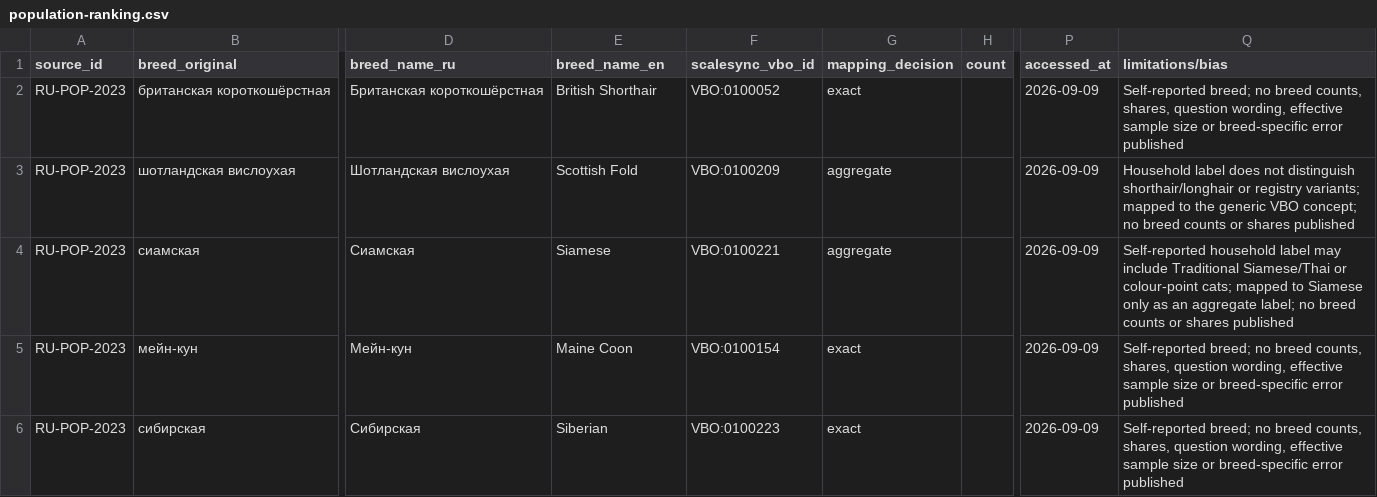
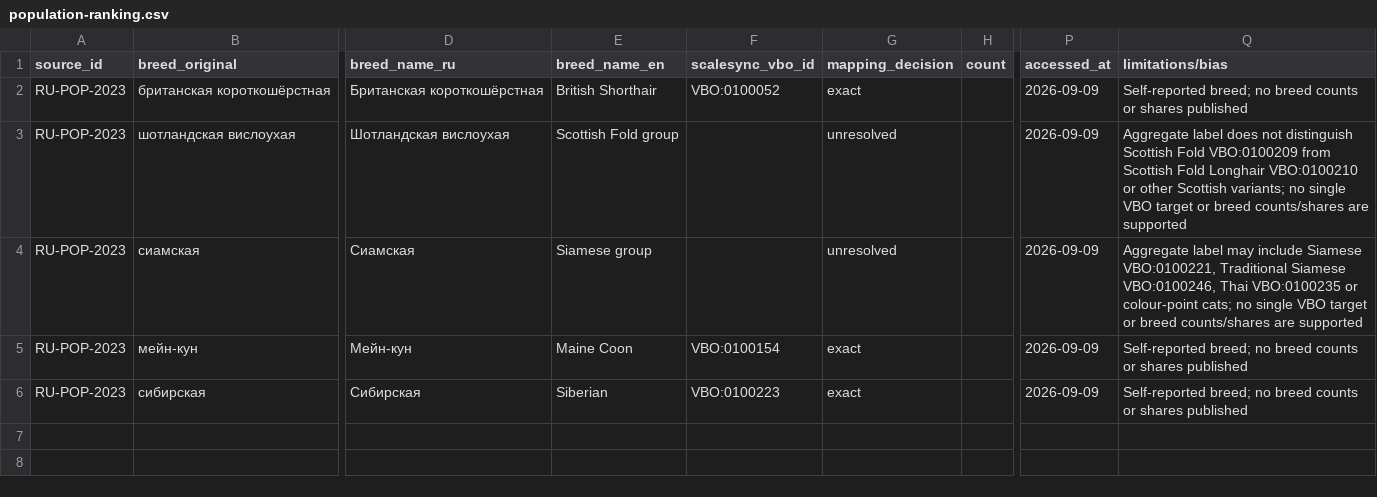
Before and after one commit to ilguit/WeighTogether, a CSV file: docs/research/87/population-ranking.csv, drawn as a sheet; only a part is shown, gaps mark what is left out; the diff names each change by its address in the sheet, - before the commit and + after, or states it on an @@ line.

```diff
--- a/docs/research/87/population-ranking.csv
+++ b/docs/research/87/population-ranking.csv
-Q2 (limitations/bias): …no breed counts, shares, question wording, effective sample size or breed-specific error published
+Q2 (limitations/bias): …no breed counts or shares published
-E3 (breed_name_en): Scottish Fold
+E3 (breed_name_en): Scottish Fold group
-F3 (scalesync_vbo_id): VBO:0100209
+F3 (scalesync_vbo_id): (empty)
-G3:G4 (mapping_decision): aggregate
+G3:G4 (mapping_decision): unresolved
-Q3 (limitations/bias): Household label does not distinguish shorthair/longhair or registry variants; mapped to the generic VBO concept; no breed counts or shares published
+Q3 (limitations/bias): Aggregate label does not distinguish Scottish Fold VBO:0100209 from Scottish Fold Longhair VBO:0100210 or other Scottish variants; no single VBO target or breed counts/shares are supported
-E4 (breed_name_en): Siamese
+E4 (breed_name_en): Siamese group
-F4 (scalesync_vbo_id): VBO:0100221
+F4 (scalesync_vbo_id): (empty)
-Q4 (limitations/bias): Self-reported household label may include Traditional Siamese/Thai or colour-point cats; mapped to Siamese only as an aggregate label; no breed counts or shares published
+Q4 (limitations/bias): Aggregate label may include Siamese VBO:0100221, Traditional Siamese VBO:0100246, Thai VBO:0100235 or colour-point cats; no single VBO target or breed counts/shares are supported
-Q5:Q6 (limitations/bias): …no breed counts, shares, question wording, effective sample size or breed-specific error published
+Q5:Q6 (limitations/bias): …no breed counts or shares published
```
Also changed, not shown: docs/research/87/quantitative-contexts.csv, 7 other files.
